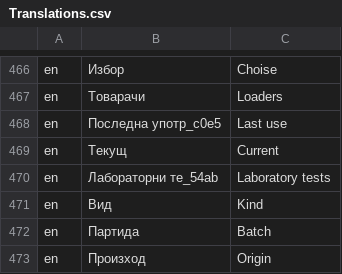
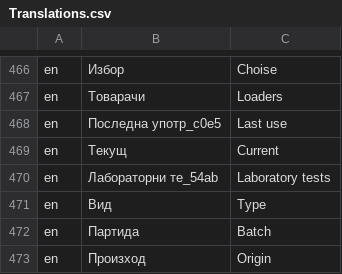
Before and after one commit to bgerp/bgerp, a CSV file: bgerp/data/csv/Translations.csv, drawn as a sheet; only a part is shown, gaps mark what is left out.

Commit message:
оправен превод

```diff
--- a/bgerp/data/csv/Translations.csv
+++ b/bgerp/data/csv/Translations.csv
@@ -470,3 +470,3 @@ en,Текущ,Current
 en,Лабораторни те_54ab,Laboratory tests
-en,Вид,Kind
+en,Вид,Type
 en,Партида,Batch
```
